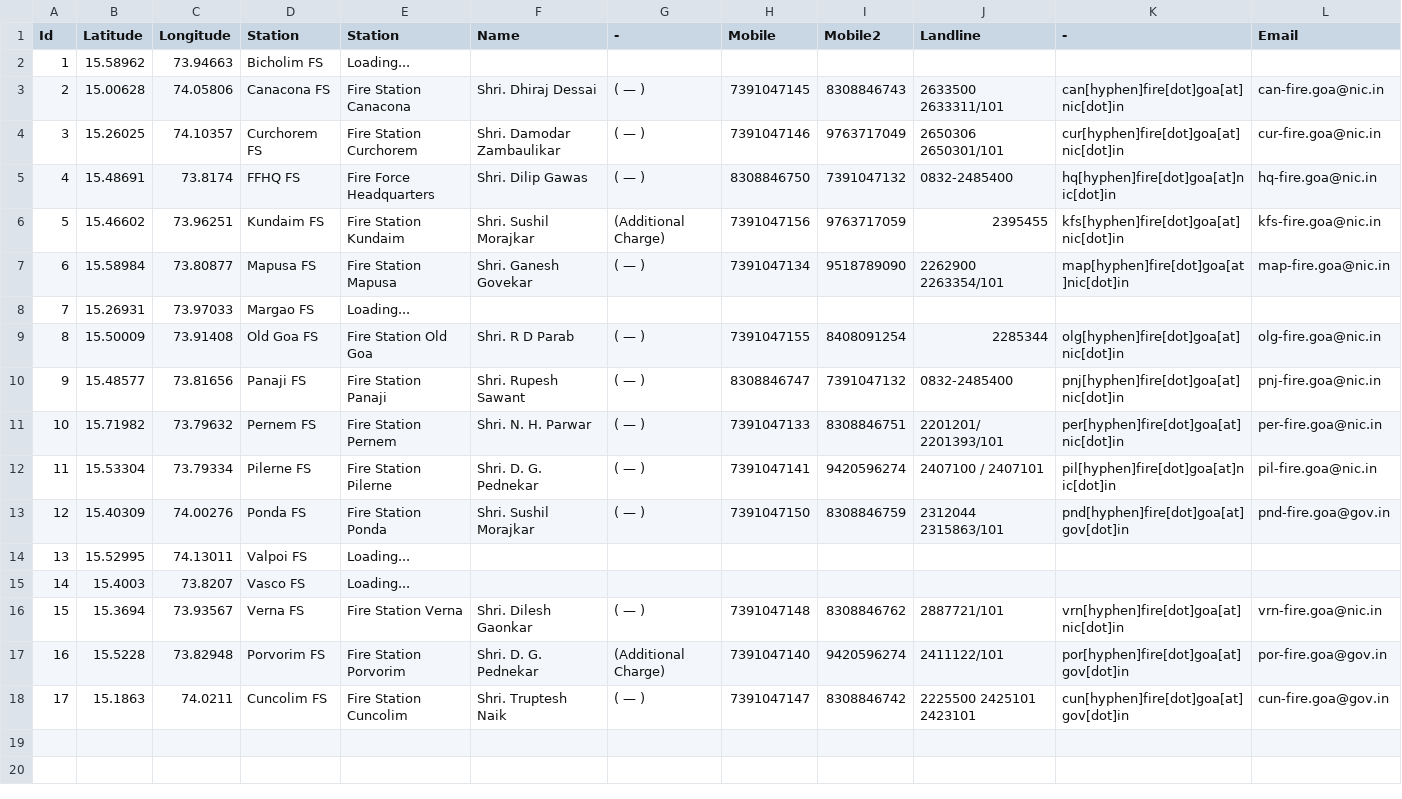
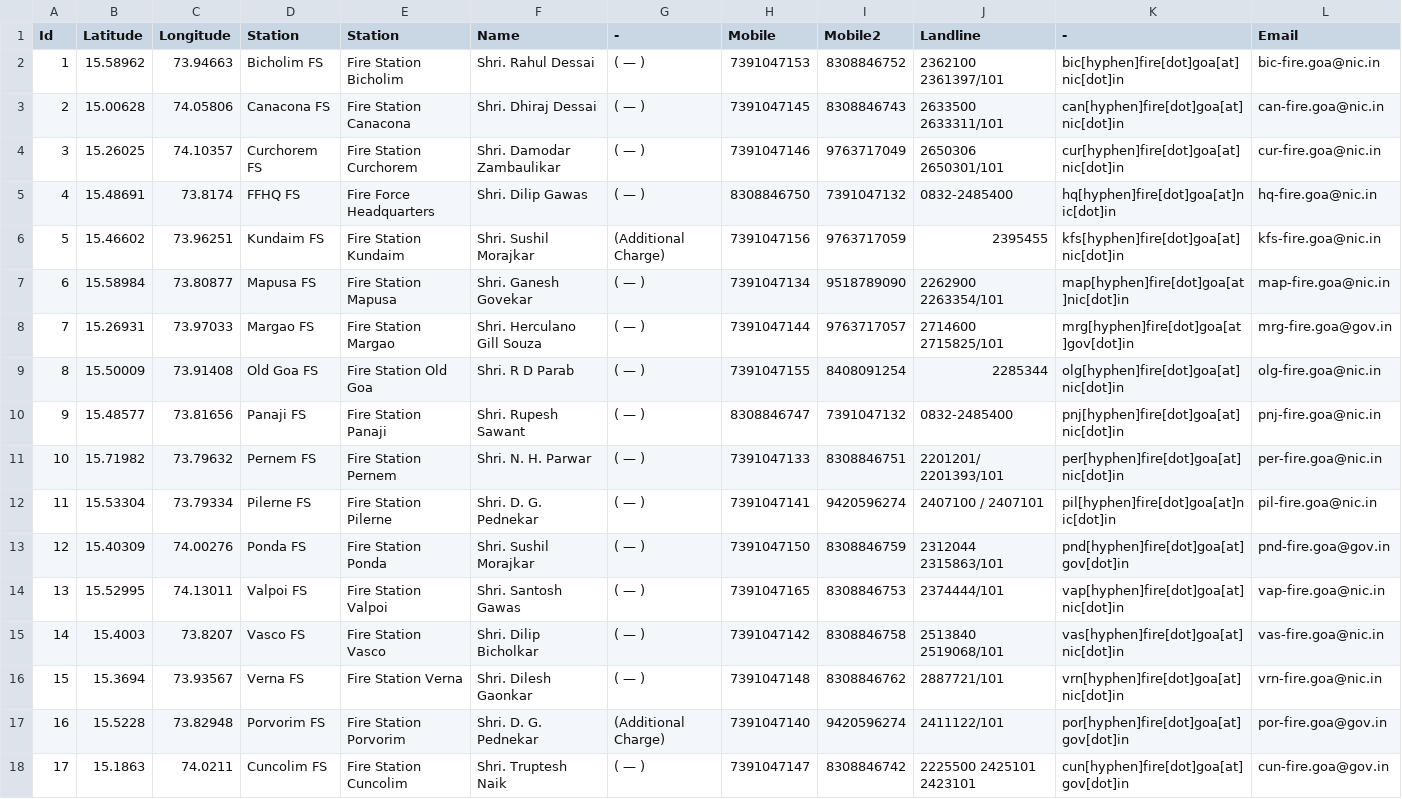
Before and after one commit to alansaviolobo/google-sheets-to-json-converter, a CSV file: data/Boats.csv, drawn as a sheet.

```diff
--- a/data/Boats.csv
+++ b/data/Boats.csv
@@ -1,3 +1,3 @@
 Id,Latitude,Longitude,Station,Station,Name,-,Mobile,Mobile2,Landline,-,Email
-1,15.58962,73.94663,Bicholim FS,Loading...,,,,,,,
+1,15.58962,73.94663,Bicholim FS,Fire Station Bicholim,Shri. Rahul Dessai,( — ),7391047153,8308846752,2362100 2361397/101,bic[hyphen]fire[dot]goa[at]nic[dot]in,bic-fire.goa@nic.in
 2,15.00628,74.05806,Canacona FS,Fire Station Canacona,Shri. Dhiraj Dessai,( — ),7391047145,8308846743,2633500 2633311/101,can[hyphen]fire[dot]goa[at]nic[dot]in,can-fire.goa@nic.in
@@ -7,3 +7,3 @@ Id,Latitude,Longitude,Station,Station,Name,-,Mobile,Mobile2,Landline,-,Email
 6,15.58984,73.80877,Mapusa FS,Fire Station Mapusa,Shri. Ganesh Govekar,( — ),7391047134,9518789090,2262900 2263354/101,map[hyphen]fire[dot]goa[at]nic[dot]in,map-fire.goa@nic.in
-7,15.26931,73.97033,Margao FS,Loading...,,,,,,,
+7,15.26931,73.97033,Margao FS,Fire Station Margao,Shri. Herculano Gill Souza,( — ),7391047144,9763717057,2714600 2715825/101,mrg[hyphen]fire[dot]goa[at]gov[dot]in,mrg-fire.goa@gov.in
 8,15.50009,73.91408,Old Goa FS,Fire Station Old Goa, Shri. R D Parab,( — ),7391047155,8408091254,2285344,olg[hyphen]fire[dot]goa[at]nic[dot]in,olg-fire.goa@nic.in
@@ -13,4 +13,4 @@ Id,Latitude,Longitude,Station,Station,Name,-,Mobile,Mobile2,Landline,-,Email
 12,15.40309,74.00276,Ponda FS,Fire Station Ponda,Shri. Sushil Morajkar,( — ),7391047150,8308846759,2312044 2315863/101,pnd[hyphen]fire[dot]goa[at]gov[dot]in,pnd-fire.goa@gov.in
-13,15.52995,74.13011,Valpoi FS,Loading...,,,,,,,
-14,15.4003,73.8207,Vasco FS,Loading...,,,,,,,
+13,15.52995,74.13011,Valpoi FS,Fire Station Valpoi,Shri. Santosh Gawas,( — ),7391047165,8308846753,2374444/101,vap[hyphen]fire[dot]goa[at]nic[dot]in,vap-fire.goa@nic.in
+14,15.4003,73.8207,Vasco FS,Fire Station Vasco, Shri. Dilip Bicholkar,( — ),7391047142,8308846758,2513840 2519068/101,vas[hyphen]fire[dot]goa[at]nic[dot]in,vas-fire.goa@nic.in
 15,15.3694,73.93567,Verna FS,Fire Station Verna,Shri. Dilesh Gaonkar,( — ),7391047148,8308846762,2887721/101,vrn[hyphen]fire[dot]goa[at]nic[dot]in,vrn-fire.goa@nic.in
```
Also changed, not shown: data/Dam-Levels.csv, data/Police-Stations.csv, 11 other files.
